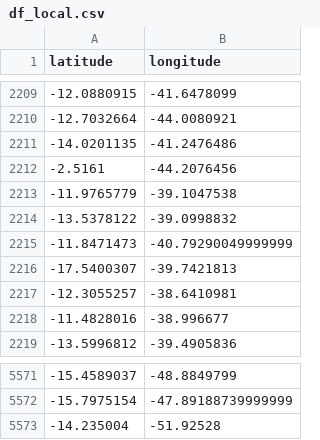
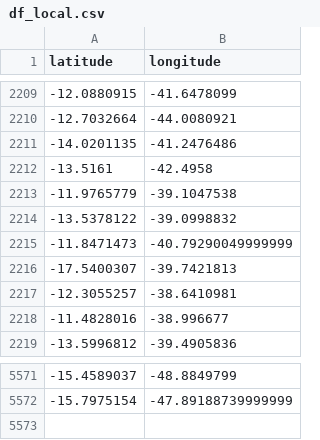
Before and after one commit to yurilimadev/eita-como-e-popular, a CSV file: data/df_local.csv, drawn as a sheet; only a part is shown, gaps mark what is left out; the diff covers the shown part only.

```diff
--- a/data/df_local.csv
+++ b/data/df_local.csv
@@ -2211,3 +2211,3 @@ latitude,longitude
 -14.0201135,-41.2476486
--2.5161,-44.2076456
+-13.5161,-42.4958
 -11.9765779,-39.1047538
@@ -5572,2 +5572 @@ latitude,longitude
 -15.7975154,-47.89188739999999
--14.235004,-51.92528
```
Also changed, not shown: 5 added rows and 5 removed rows elsewhere in this file, 22 other files.
